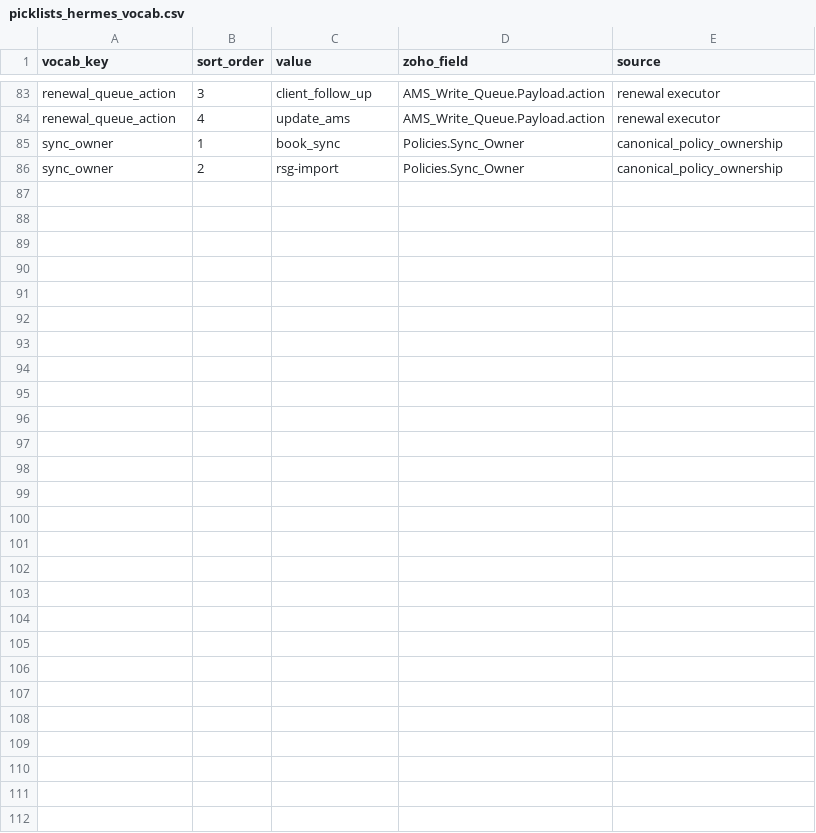
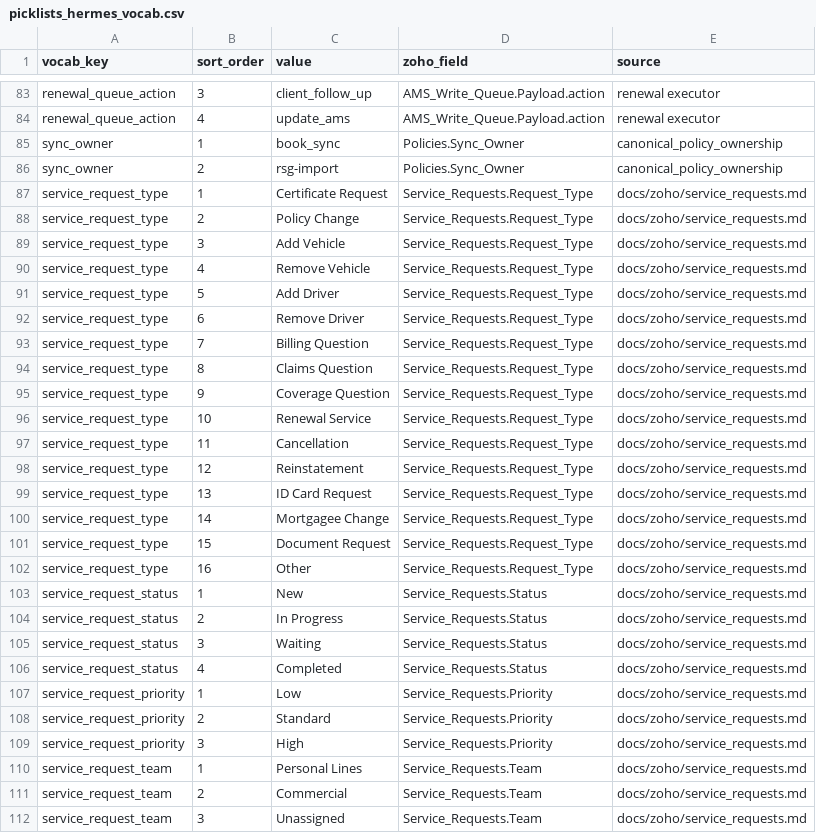
Before and after one commit to googrlc/rsg-hermes, a CSV file: docs/zoho/picklists_hermes_vocab.csv, drawn as a sheet; only a part is shown, gaps mark what is left out.

```diff
--- a/docs/zoho/picklists_hermes_vocab.csv
+++ b/docs/zoho/picklists_hermes_vocab.csv
@@ -86 +86,27 @@ sync_owner,1,book_sync,Policies.Sync_Owner,canonical_policy_ownership
 sync_owner,2,rsg-import,Policies.Sync_Owner,canonical_policy_ownership
+service_request_type,1,Certificate Request,Service_Requests.Request_Type,docs/zoho/service_requests.md
+service_request_type,2,Policy Change,Service_Requests.Request_Type,docs/zoho/service_requests.md
+service_request_type,3,Add Vehicle,Service_Requests.Request_Type,docs/zoho/service_requests.md
+service_request_type,4,Remove Vehicle,Service_Requests.Request_Type,docs/zoho/service_requests.md
+service_request_type,5,Add Driver,Service_Requests.Request_Type,docs/zoho/service_requests.md
+service_request_type,6,Remove Driver,Service_Requests.Request_Type,docs/zoho/service_requests.md
+service_request_type,7,Billing Question,Service_Requests.Request_Type,docs/zoho/service_requests.md
+service_request_type,8,Claims Question,Service_Requests.Request_Type,docs/zoho/service_requests.md
+service_request_type,9,Coverage Question,Service_Requests.Request_Type,docs/zoho/service_requests.md
+service_request_type,10,Renewal Service,Service_Requests.Request_Type,docs/zoho/service_requests.md
+service_request_type,11,Cancellation,Service_Requests.Request_Type,docs/zoho/service_requests.md
+service_request_type,12,Reinstatement,Service_Requests.Request_Type,docs/zoho/service_requests.md
+service_request_type,13,ID Card Request,Service_Requests.Request_Type,docs/zoho/service_requests.md
+service_request_type,14,Mortgagee Change,Service_Requests.Request_Type,docs/zoho/service_requests.md
+service_request_type,15,Document Request,Service_Requests.Request_Type,docs/zoho/service_requests.md
+service_request_type,16,Other,Service_Requests.Request_Type,docs/zoho/service_requests.md
+service_request_status,1,New,Service_Requests.Status,docs/zoho/service_requests.md
+service_request_status,2,In Progress,Service_Requests.Status,docs/zoho/service_requests.md
+service_request_status,3,Waiting,Service_Requests.Status,docs/zoho/service_requests.md
+service_request_status,4,Completed,Service_Requests.Status,docs/zoho/service_requests.md
+service_request_priority,1,Low,Service_Requests.Priority,docs/zoho/service_requests.md
+service_request_priority,2,Standard,Service_Requests.Priority,docs/zoho/service_requests.md
+service_request_priority,3,High,Service_Requests.Priority,docs/zoho/service_requests.md
+service_request_team,1,Personal Lines,Service_Requests.Team,docs/zoho/service_requests.md
+service_request_team,2,Commercial,Service_Requests.Team,docs/zoho/service_requests.md
+service_request_team,3,Unassigned,Service_Requests.Team,docs/zoho/service_requests.md
```
Also changed, not shown: docs/zoho/modules_custom.csv, 14 other files.
